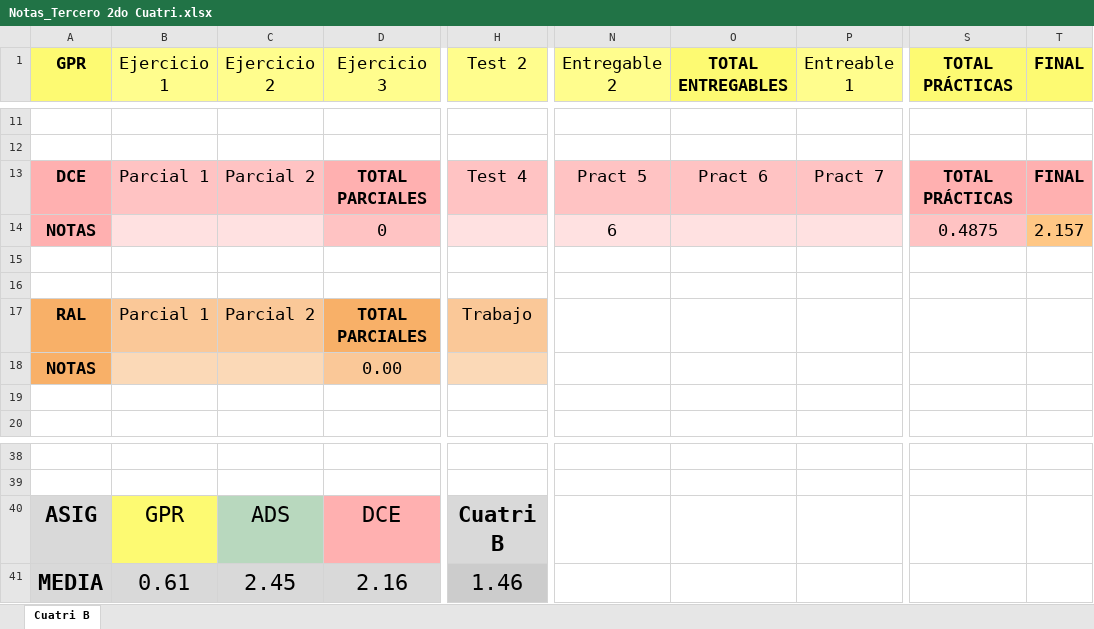
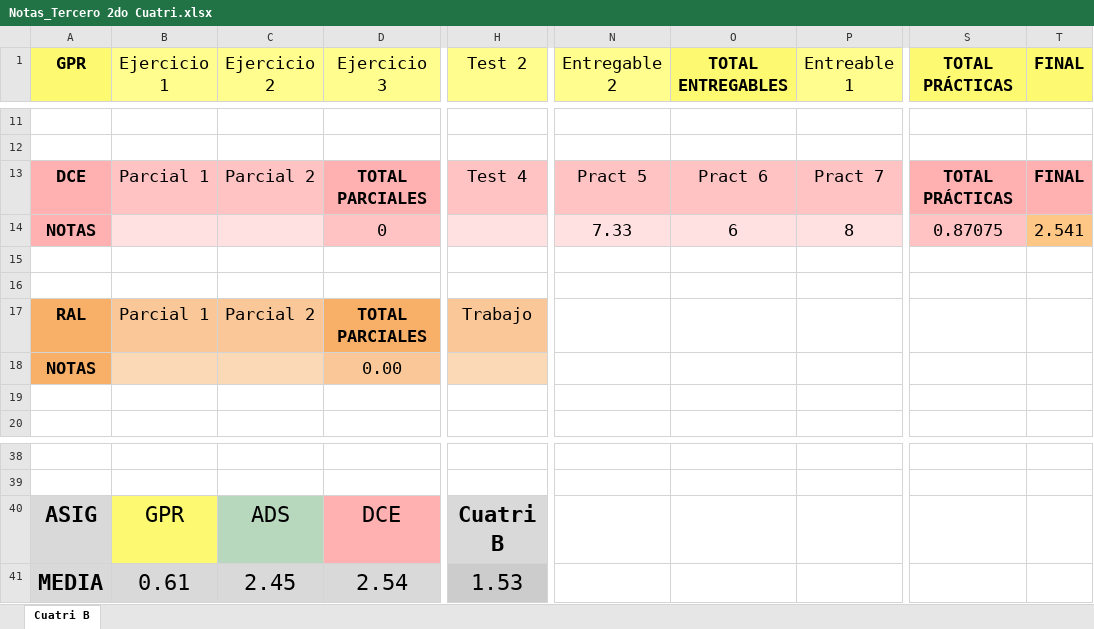
Before and after one commit to ismafh/Ingenieria-Informatica, an Excel workbook: 3º/Notas_Tercero 2do Cuatri.xlsx, sheet Cuatri B, drawn as a sheet; only a part is shown, gaps mark what is left out; values as stored, in another font and other column widths than the file's, no borders; conditional formats not drawn; the diff names each change by its address in the sheet, - before the commit and + after, or states it on an @@ line.

```diff
--- a/3º/Notas_Tercero 2do Cuatri.xlsx (sheet Cuatri B)
+++ b/3º/Notas_Tercero 2do Cuatri.xlsx (sheet Cuatri B)
-N14 (Entregable 2): 6
+N14 (Entregable 2): 7.33
-O14 (TOTAL ENTREGABLES): (empty)
+O14 (TOTAL ENTREGABLES): 6
-P14 (Entreable 1): (empty)
+P14 (Entreable 1): 8
-S14 (TOTAL PRÁCTICAS): 0.4875
+S14 (TOTAL PRÁCTICAS): 0.87075
-T14 (FINAL): 2.157
+T14 (FINAL): 2.541
-D41 (Ejercicio 3): 2.16
+D41 (Ejercicio 3): 2.54
-H41 (Test 2): 1.46
+H41 (Test 2): 1.53
```
Also changed, not shown: 2 other files.
